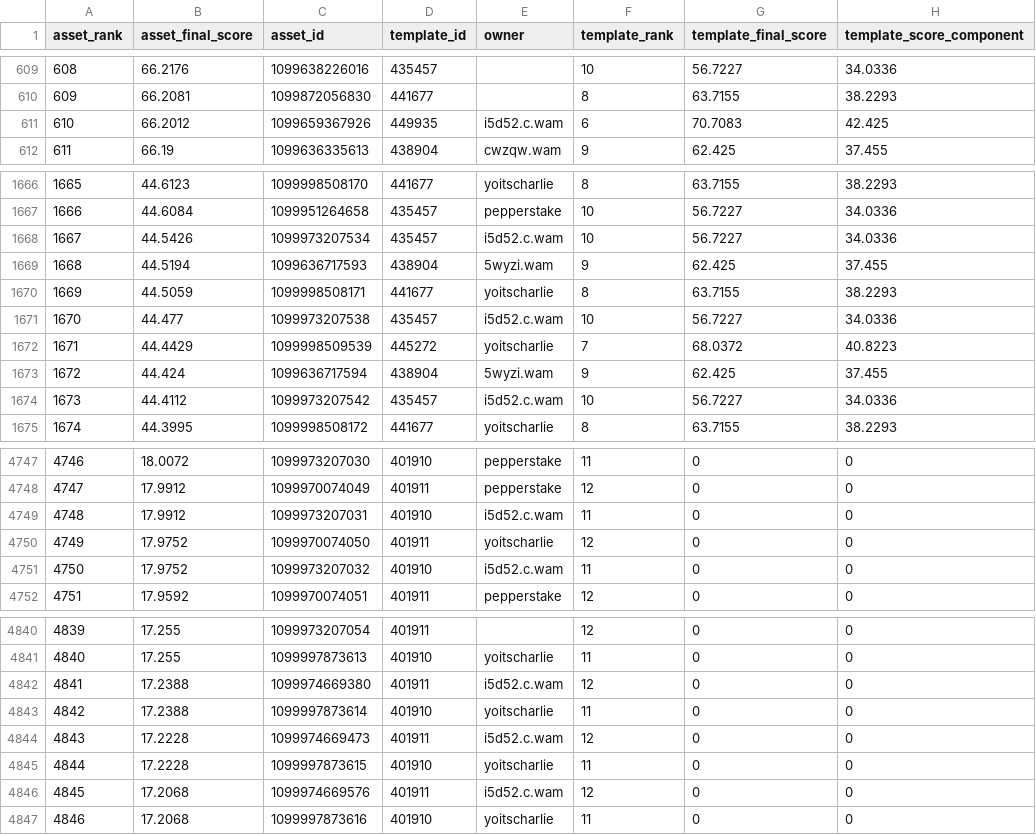
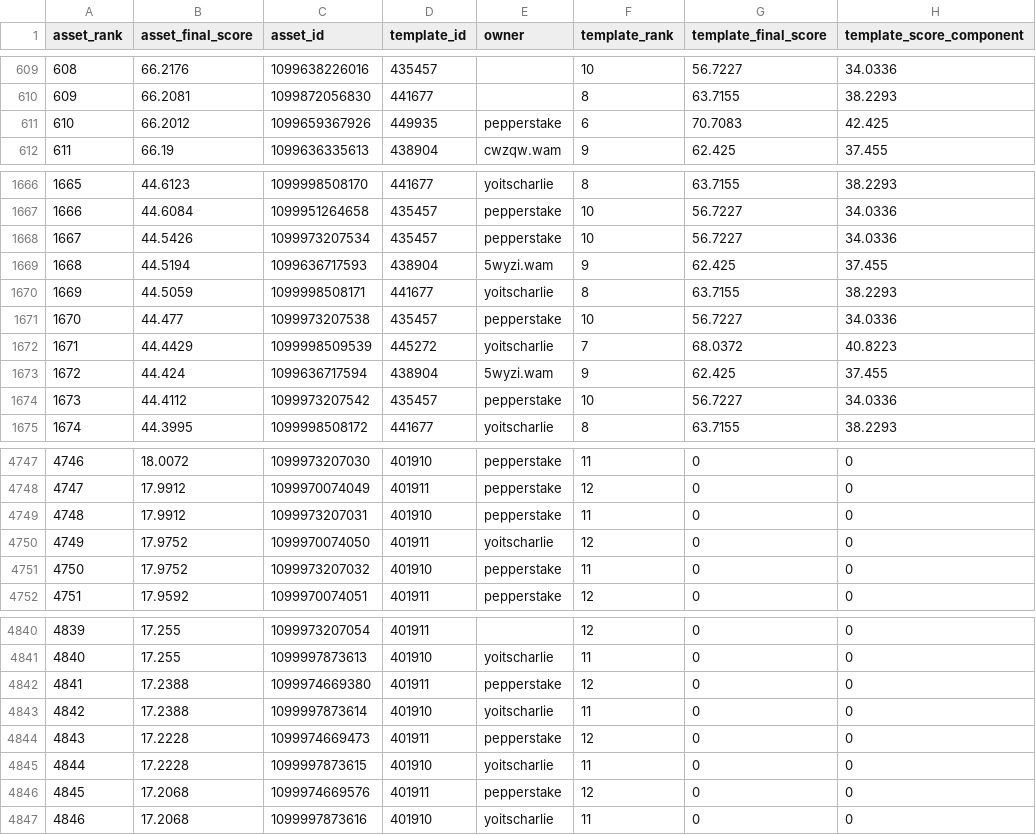
Before and after one commit to Crypto-Moonboys/Crypto-Moonboys.github.io, a CSV file: data/noballgamess/asset-rarity-leaderboard.csv, drawn as a sheet; only a part is shown, gaps mark what is left out; the diff covers the shown part only; the diff names each change by its address in the sheet, - before the commit and + after, or states it on an @@ line.

```diff
--- a/data/noballgamess/asset-rarity-leaderboard.csv
+++ b/data/noballgamess/asset-rarity-leaderboard.csv
-E611 (owner): i5d52.c.wam
+E611 (owner): pepperstake
-E1668 (owner): i5d52.c.wam
+E1668 (owner): pepperstake
-E1671 (owner): i5d52.c.wam
+E1671 (owner): pepperstake
-E1674 (owner): i5d52.c.wam
+E1674 (owner): pepperstake
-E4749 (owner): i5d52.c.wam
+E4749 (owner): pepperstake
-E4751 (owner): i5d52.c.wam
+E4751 (owner): pepperstake
-E4842 (owner): i5d52.c.wam
+E4842 (owner): pepperstake
-E4844 (owner): i5d52.c.wam
+E4844 (owner): pepperstake
-E4846 (owner): i5d52.c.wam
+E4846 (owner): pepperstake
```
Also changed, not shown: 1 edited cell elsewhere in this file, 29 other files.
